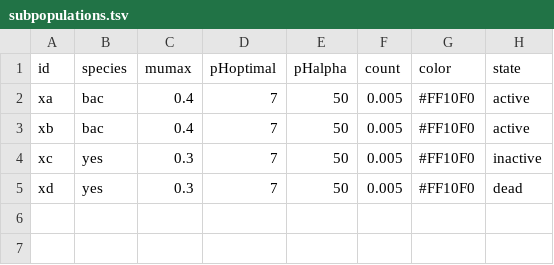
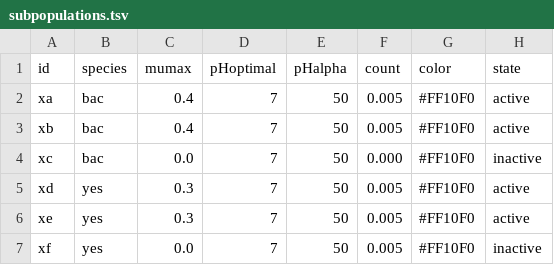
Before and after one commit to sumaiiya/simulation_envs, a TSV file: files/db_tables/subpopulations.tsv, drawn as a sheet.

Commit message:
update tables

```diff
--- a/files/db_tables/subpopulations.tsv
+++ b/files/db_tables/subpopulations.tsv
@@ -3,3 +3,5 @@ xa	bac	0.4	7	50	0.005	#FF10F0	active
 xb	bac	0.4	7	50	0.005	#FF10F0	active
-xc	yes	0.3	7	50	0.005	#FF10F0	inactive
-xd	yes	0.3	7	50	0.005	#FF10F0	dead
+xc	bac	0.0	7	50	0.000	#FF10F0	inactive
+xd	yes	0.3	7	50	0.005	#FF10F0	active
+xe	yes	0.3	7	50	0.005	#FF10F0	active
+xf	yes	0.0	7	50	0.005	#FF10F0	inactive
```
Also changed, not shown: 2 other files.
